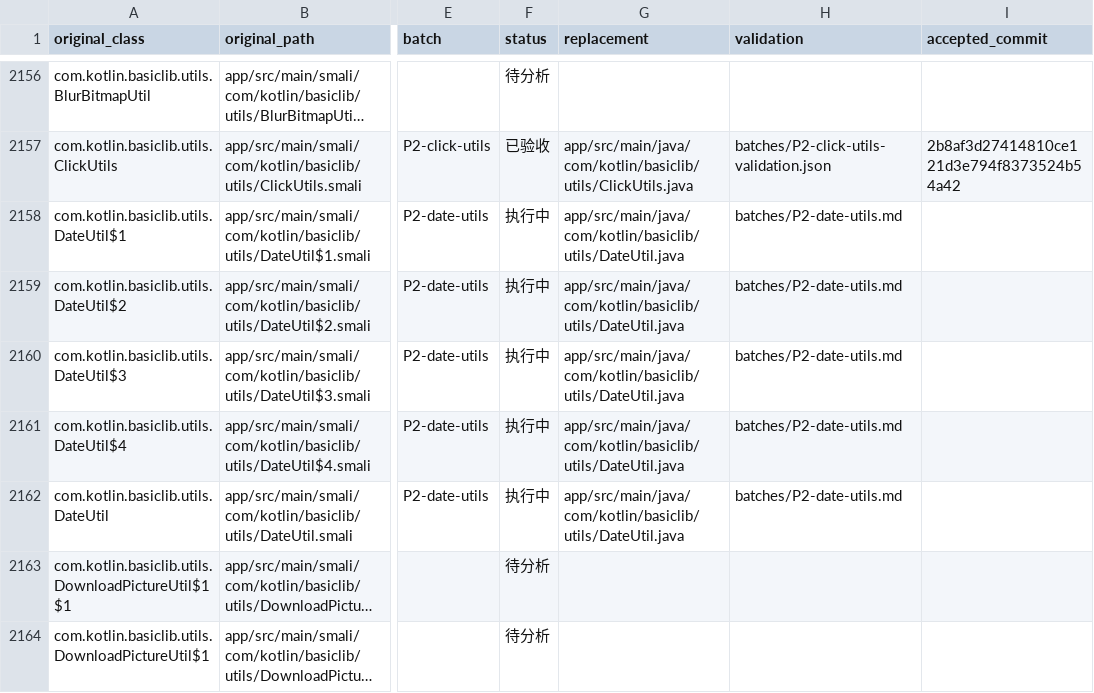
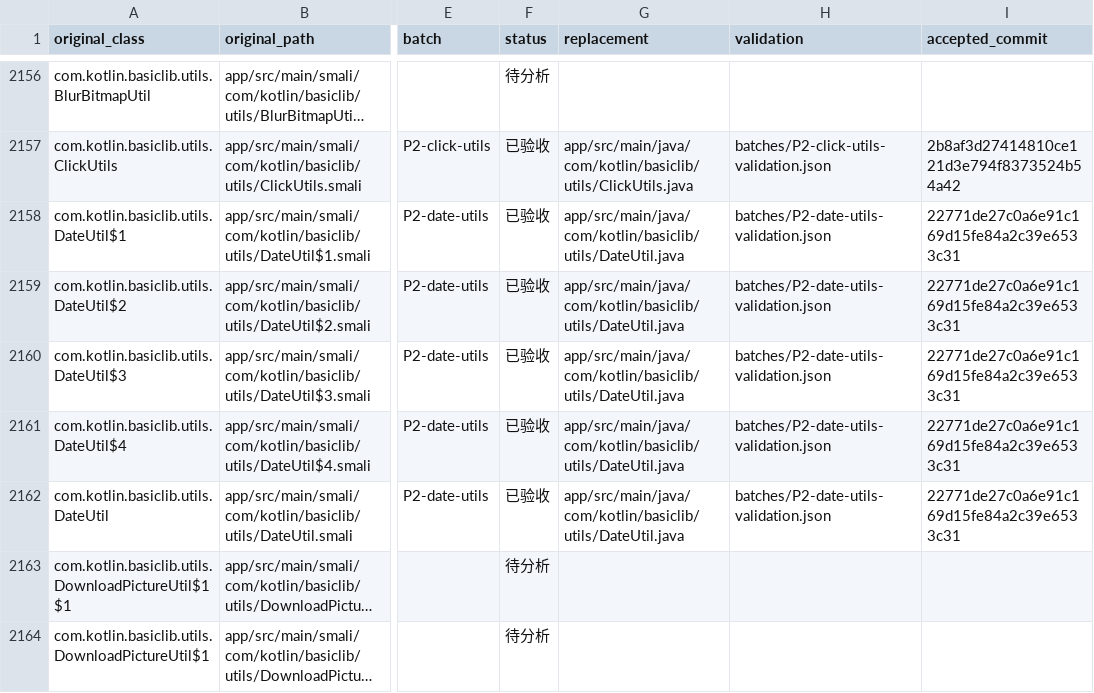
Before and after one commit to WeiHong001/Mushroom-Video, a CSV file: dev/migration/class-mapping.csv, drawn as a sheet; only a part is shown, gaps mark what is left out; long unchanged cells end in …; the diff names each change by its address in the sheet, - before the commit and + after, or states it on an @@ line.

```diff
--- a/dev/migration/class-mapping.csv
+++ b/dev/migration/class-mapping.csv
-F2158:F2162 (status): 执行中
+F2158:F2162 (status): 已验收
-H2158:H2162 (validation): batches/P2-date-utils.md
+H2158:H2162 (validation): batches/P2-date-utils-validation.json
-I2158:I2162 (accepted_commit): (empty)
+I2158:I2162 (accepted_commit): 22771de27c0a6e91c169d15fe84a2c39e6533c31
```
Also changed, not shown: 3 other files.
